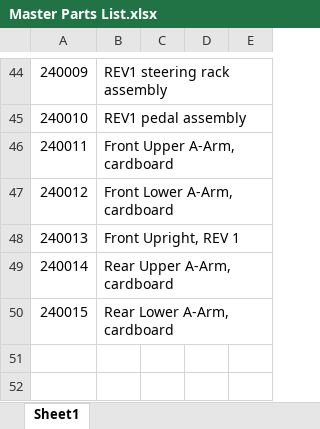
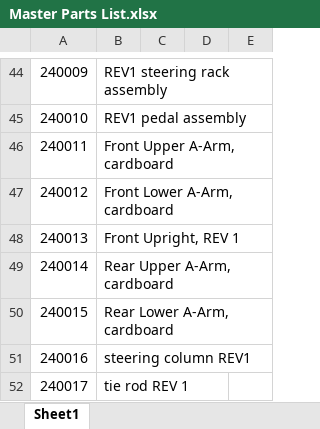
Before and after one commit to sammyMazur/capstone, an Excel workbook: Documents/Master Parts List.xlsx, sheet Sheet1, drawn as a sheet; only a part is shown, gaps mark what is left out; values as stored, in another font and other column widths than the file's, no borders; the diff names each change by its address in the sheet, - before the commit and + after, or states it on an @@ line.

Commit message:
steering start

```diff
--- a/Documents/Master Parts List.xlsx (sheet Sheet1)
+++ b/Documents/Master Parts List.xlsx (sheet Sheet1)
+row 51: 240016 | steering column REV1
+row 52: 240017 | tie rod REV 1
```
Also changed, not shown: 13 other files.
